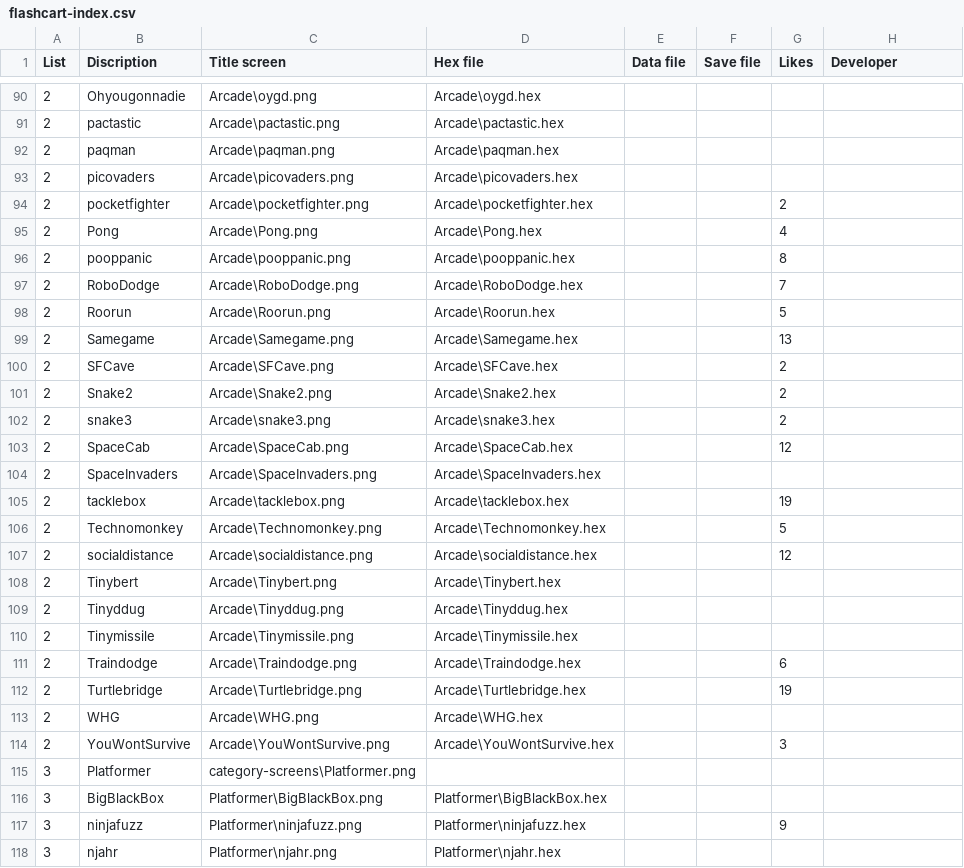
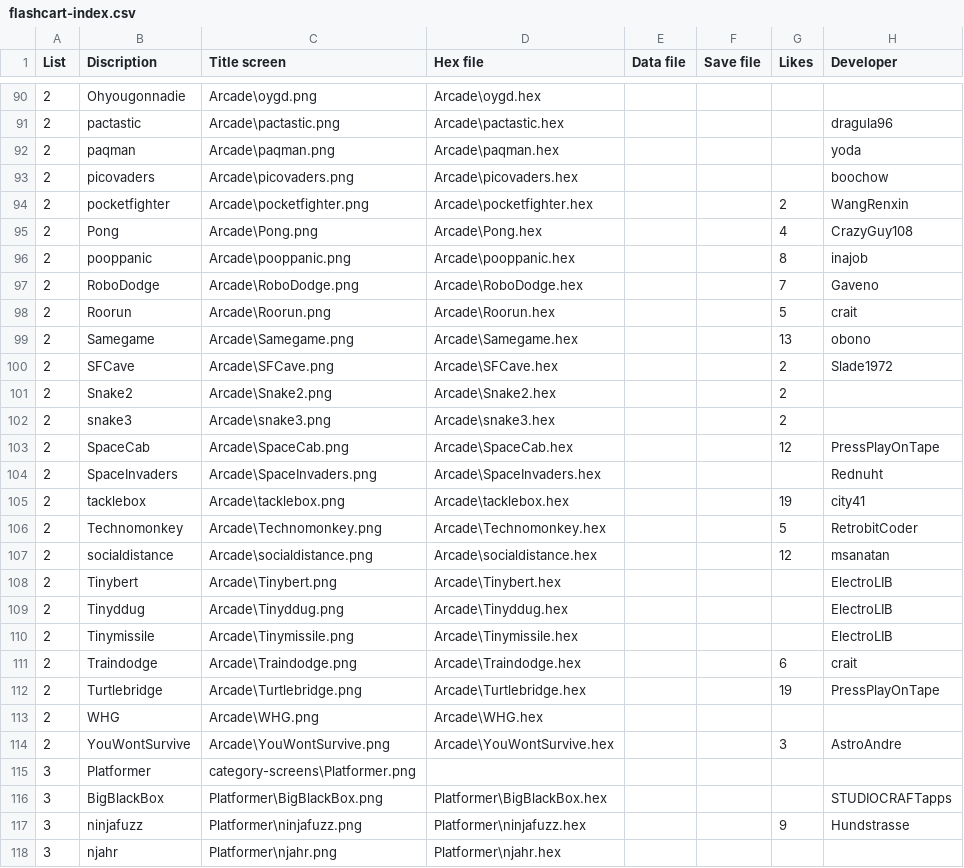
Before and after one commit to bateske/ArduFXTest, a CSV file: flashcart-index.csv, drawn as a sheet; only a part is shown, gaps mark what is left out; the diff covers the shown part only.

```diff
--- a/flashcart-index.csv
+++ b/flashcart-index.csv
@@ -90,29 +90,29 @@ List;Discription;Title screen;Hex file;Data file;Save file;Likes;Developer
 2;Ohyougonnadie;Arcade\oygd.png;Arcade\oygd.hex;;;;
-2;pactastic;Arcade\pactastic.png;Arcade\pactastic.hex;;;;
-2;paqman;Arcade\paqman.png;Arcade\paqman.hex;;;;
-2;picovaders;Arcade\picovaders.png;Arcade\picovaders.hex;;;;
-2;pocketfighter;Arcade\pocketfighter.png;Arcade\pocketfighter.hex;;;2;
-2;Pong;Arcade\Pong.png;Arcade\Pong.hex;;;4;
-2;pooppanic;Arcade\pooppanic.png;Arcade\pooppanic.hex;;;8;
-2;RoboDodge;Arcade\RoboDodge.png;Arcade\RoboDodge.hex;;;7;
-2;Roorun;Arcade\Roorun.png;Arcade\Roorun.hex;;;5;
-2;Samegame;Arcade\Samegame.png;Arcade\Samegame.hex;;;13;
-2;SFCave;Arcade\SFCave.png;Arcade\SFCave.hex;;;2;
+2;pactastic;Arcade\pactastic.png;Arcade\pactastic.hex;;;;dragula96
+2;paqman;Arcade\paqman.png;Arcade\paqman.hex;;;;yoda
+2;picovaders;Arcade\picovaders.png;Arcade\picovaders.hex;;;;boochow
+2;pocketfighter;Arcade\pocketfighter.png;Arcade\pocketfighter.hex;;;2;WangRenxin
+2;Pong;Arcade\Pong.png;Arcade\Pong.hex;;;4;CrazyGuy108
+2;pooppanic;Arcade\pooppanic.png;Arcade\pooppanic.hex;;;8;inajob
+2;RoboDodge;Arcade\RoboDodge.png;Arcade\RoboDodge.hex;;;7;Gaveno
+2;Roorun;Arcade\Roorun.png;Arcade\Roorun.hex;;;5;crait
+2;Samegame;Arcade\Samegame.png;Arcade\Samegame.hex;;;13;obono
+2;SFCave;Arcade\SFCave.png;Arcade\SFCave.hex;;;2;Slade1972
 2;Snake2;Arcade\Snake2.png;Arcade\Snake2.hex;;;2;
 2;snake3;Arcade\snake3.png;Arcade\snake3.hex;;;2;
-2;SpaceCab;Arcade\SpaceCab.png;Arcade\SpaceCab.hex;;;12;
-2;SpaceInvaders;Arcade\SpaceInvaders.png;Arcade\SpaceInvaders.hex;;;;
-2;tacklebox;Arcade\tacklebox.png;Arcade\tacklebox.hex;;;19;
-2;Technomonkey;Arcade\Technomonkey.png;Arcade\Technomonkey.hex;;;5;
-2;socialdistance;Arcade\socialdistance.png;Arcade\socialdistance.hex;;;12;
-2;Tinybert;Arcade\Tinybert.png;Arcade\Tinybert.hex;;;;
-2;Tinyddug;Arcade\Tinyddug.png;Arcade\Tinyddug.hex;;;;
-2;Tinymissile;Arcade\Tinymissile.png;Arcade\Tinymissile.hex;;;;
-2;Traindodge;Arcade\Traindodge.png;Arcade\Traindodge.hex;;;6;
-2;Turtlebridge;Arcade\Turtlebridge.png;Arcade\Turtlebridge.hex;;;19;
+2;SpaceCab;Arcade\SpaceCab.png;Arcade\SpaceCab.hex;;;12;PressPlayOnTape
+2;SpaceInvaders;Arcade\SpaceInvaders.png;Arcade\SpaceInvaders.hex;;;;Rednuht
+2;tacklebox;Arcade\tacklebox.png;Arcade\tacklebox.hex;;;19;city41
+2;Technomonkey;Arcade\Technomonkey.png;Arcade\Technomonkey.hex;;;5;RetrobitCoder
+2;socialdistance;Arcade\socialdistance.png;Arcade\socialdistance.hex;;;12;msanatan
+2;Tinybert;Arcade\Tinybert.png;Arcade\Tinybert.hex;;;;ElectroLIB
+2;Tinyddug;Arcade\Tinyddug.png;Arcade\Tinyddug.hex;;;;ElectroLIB
+2;Tinymissile;Arcade\Tinymissile.png;Arcade\Tinymissile.hex;;;;ElectroLIB
+2;Traindodge;Arcade\Traindodge.png;Arcade\Traindodge.hex;;;6;crait
+2;Turtlebridge;Arcade\Turtlebridge.png;Arcade\Turtlebridge.hex;;;19;PressPlayOnTape
 2;WHG;Arcade\WHG.png;Arcade\WHG.hex;;;;
-2;YouWontSurvive;Arcade\YouWontSurvive.png;Arcade\YouWontSurvive.hex;;;3;
+2;YouWontSurvive;Arcade\YouWontSurvive.png;Arcade\YouWontSurvive.hex;;;3;AstroAndre
 3;Platformer;category-screens\Platformer.png;;;;;
-3;BigBlackBox;Platformer\BigBlackBox.png;Platformer\BigBlackBox.hex;;;;
-3;ninjafuzz;Platformer\ninjafuzz.png;Platformer\ninjafuzz.hex;;;9;
+3;BigBlackBox;Platformer\BigBlackBox.png;Platformer\BigBlackBox.hex;;;;STUDIOCRAFTapps
+3;ninjafuzz;Platformer\ninjafuzz.png;Platformer\ninjafuzz.hex;;;9;Hundstrasse
 3;njahr;Platformer\njahr.png;Platformer\njahr.hex;;;;
```
Also changed, not shown: 1 removed row and 146 edited cells elsewhere in this file.
